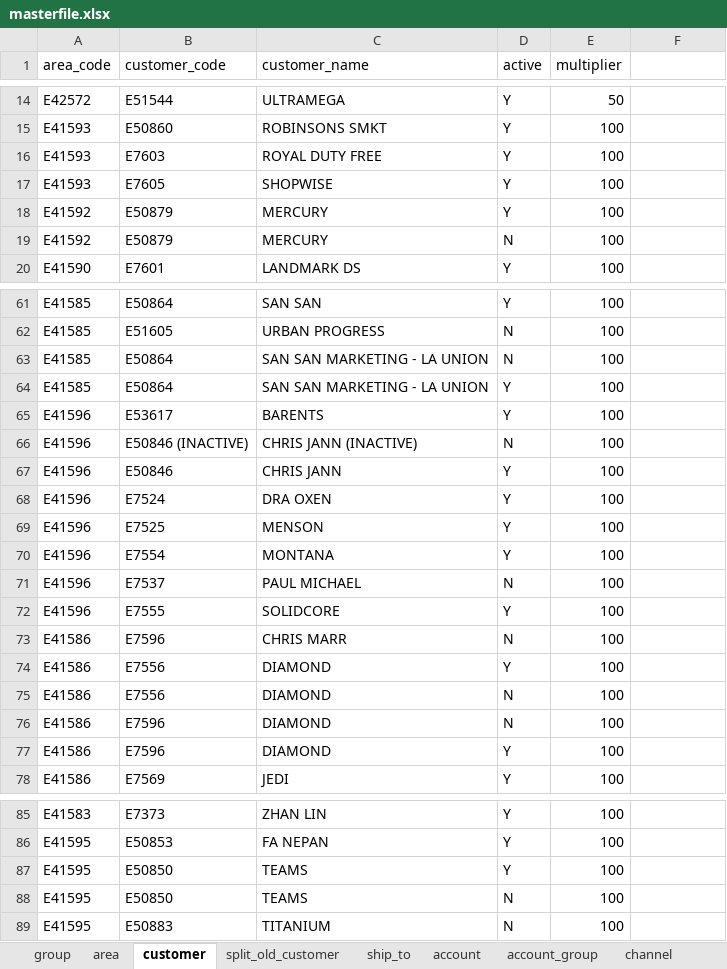
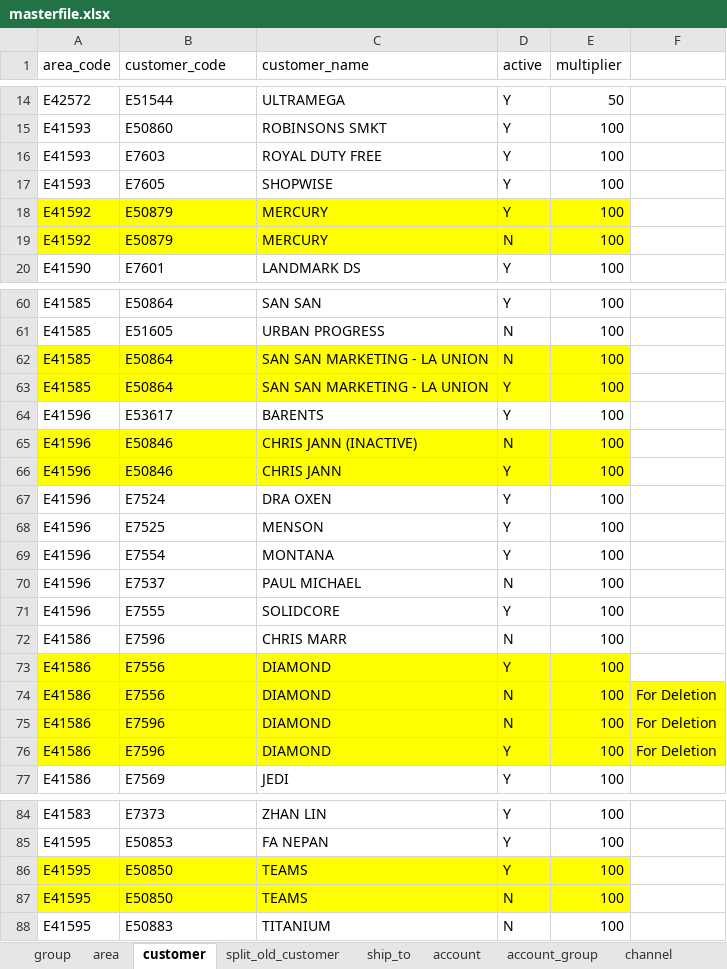
Before and after one commit to renciebautista/allocation2, an Excel workbook: app/database/seeds/seed_files/masterfile.xlsx, sheet customer, drawn as a sheet; only a part is shown, gaps mark what is left out; values as stored, in another font and other column widths than the file's, no borders; addresses are those after the commit; the diff covers the shown part only; the diff names each change by its address in the sheet, - before the commit and + after, or states it on an @@ line.

```diff
--- a/app/database/seeds/seed_files/masterfile.xlsx (sheet customer)
+++ b/app/database/seeds/seed_files/masterfile.xlsx (sheet customer)
-A18:E19 fill: none
+A18:E19 fill: #FFFF00
-A62:E63 fill: none
+A62:E63 fill: #FFFF00
-A65:E66 fill: none
+A65:E66 fill: #FFFF00
-B65 (customer_code): E50846 (INACTIVE)
+B65 (customer_code): E50846
-A73:E73 fill: none
+A73:E73 fill: #FFFF00
-A74:F76 fill: none
+A74:F76 fill: #FFFF00
-F74:F76: (empty)
+F74:F76: For Deletion
-A86:E87 fill: none
+A86:E87 fill: #FFFF00
```
Also changed, not shown: 1 removed row and cell formats elsewhere in this sheet, sheet mother_child_sku, sheet outlet, sheet ship_to, sheet split_old_customer, hidden cells, 15 other files.
